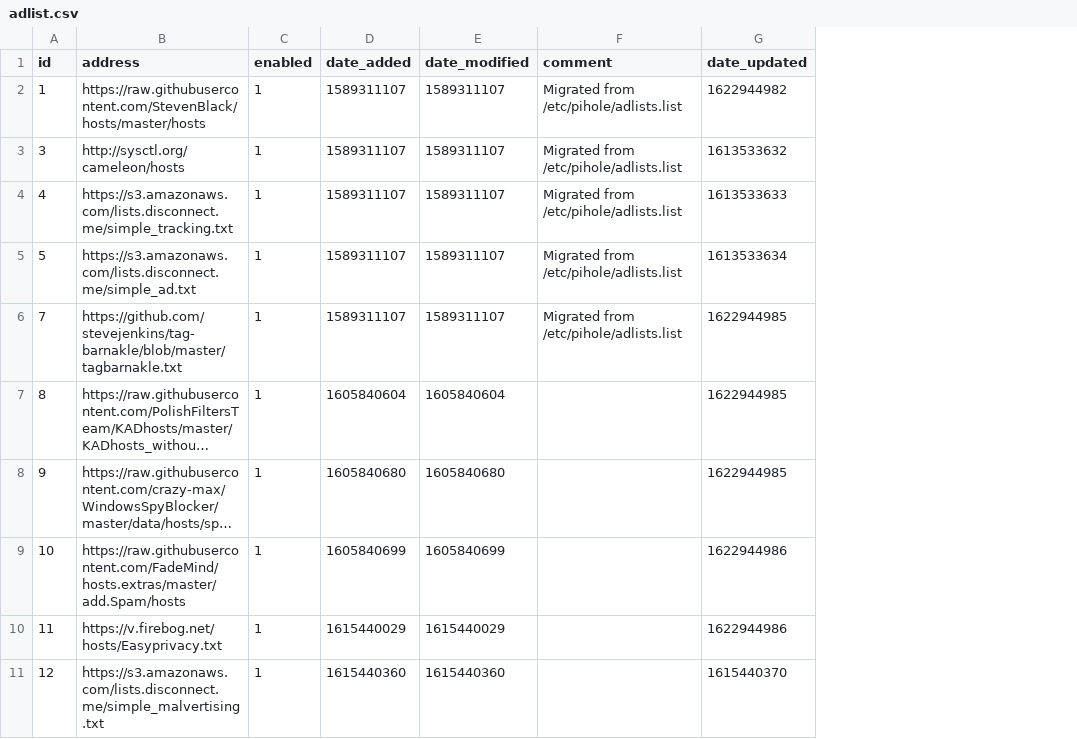
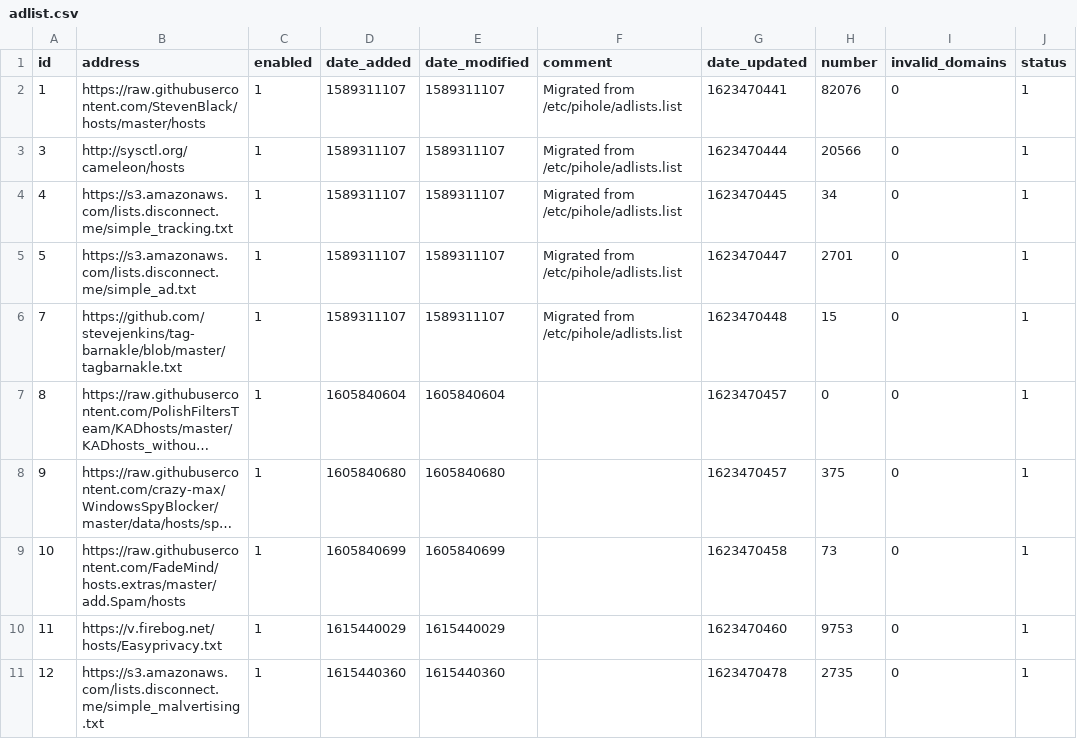
Before and after one commit to cberg18/my-pihole-lists, a CSV file: adlist.csv, drawn as a sheet; long unchanged cells end in …; the diff names each change by its address in the sheet, - before the commit and + after, or states it on an @@ line.

Commit message:
Updated June 12, 2021  7:00am

```diff
--- a/adlist.csv
+++ b/adlist.csv
+column H (number), rows 2-11: 82076 | 20566 | 34 | 2701 | 15 | 0 | 375 | 73 | 9753 | 2735
+column I (invalid_domains), rows 2-11: all 0
+column J (status), rows 2-11: all 1
-G2 (date_updated): 1622944982
+G2 (date_updated): 1623470441
-G3 (date_updated): 1613533632
+G3 (date_updated): 1623470444
-G4 (date_updated): 1613533633
+G4 (date_updated): 1623470445
-G5 (date_updated): 1613533634
+G5 (date_updated): 1623470447
-G6 (date_updated): 1622944985
+G6 (date_updated): 1623470448
-G7:G8 (date_updated): 1622944985
+G7:G8 (date_updated): 1623470457
-G9 (date_updated): 1622944986
+G9 (date_updated): 1623470458
-G10 (date_updated): 1622944986
+G10 (date_updated): 1623470460
-G11 (date_updated): 1615440370
+G11 (date_updated): 1623470478
```
